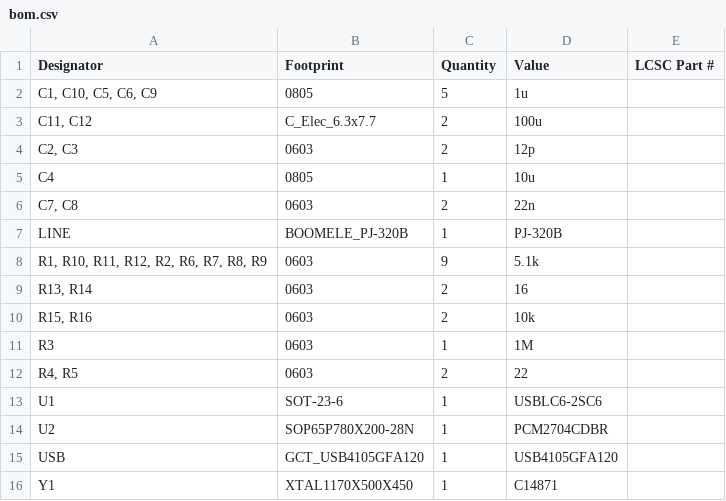
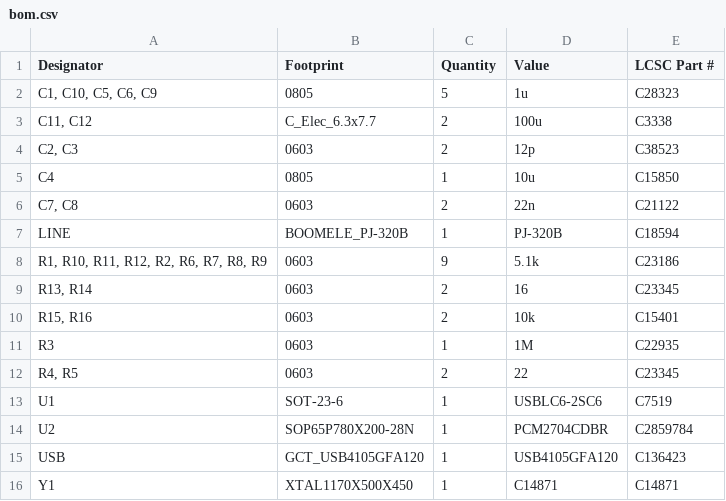
Before and after one commit to 411568/PCM270-DAC, a CSV file: PMC270_DAC/production/bom.csv, drawn as a sheet.

Commit message:
Added production files

```diff
--- a/PMC270_DAC/production/bom.csv
+++ b/PMC270_DAC/production/bom.csv
@@ -1,16 +1,16 @@
 Designator,Footprint,Quantity,Value,LCSC Part #
-"C1, C10, C5, C6, C9",0805,5,1u,
-"C11, C12",C_Elec_6.3x7.7,2,100u,
-"C2, C3",0603,2,12p,
-C4,0805,1,10u,
-"C7, C8",0603,2,22n,
-LINE,BOOMELE_PJ-320B,1,PJ-320B,
-"R1, R10, R11, R12, R2, R6, R7, R8, R9",0603,9,5.1k,
-"R13, R14",0603,2,16,
-"R15, R16",0603,2,10k,
-R3,0603,1,1M,
-"R4, R5",0603,2,22,
-U1,SOT-23-6,1,USBLC6-2SC6,
-U2,SOP65P780X200-28N,1,PCM2704CDBR,
-USB,GCT_USB4105GFA120,1,USB4105GFA120,
-Y1,XTAL1170X500X450,1,C14871,
+"C1, C10, C5, C6, C9",0805,5,1u,C28323
+"C11, C12",C_Elec_6.3x7.7,2,100u,C3338
+"C2, C3",0603,2,12p,C38523
+C4,0805,1,10u,C15850
+"C7, C8",0603,2,22n,C21122
+LINE,BOOMELE_PJ-320B,1,PJ-320B,C18594
+"R1, R10, R11, R12, R2, R6, R7, R8, R9",0603,9,5.1k,C23186
+"R13, R14",0603,2,16,C23345
+"R15, R16",0603,2,10k,C15401
+R3,0603,1,1M,C22935
+"R4, R5",0603,2,22,C23345
+U1,SOT-23-6,1,USBLC6-2SC6,C7519
+U2,SOP65P780X200-28N,1,PCM2704CDBR,C2859784
+USB,GCT_USB4105GFA120,1,USB4105GFA120,C136423
+Y1,XTAL1170X500X450,1,C14871,C14871
```
Also changed, not shown: 4 other files.
